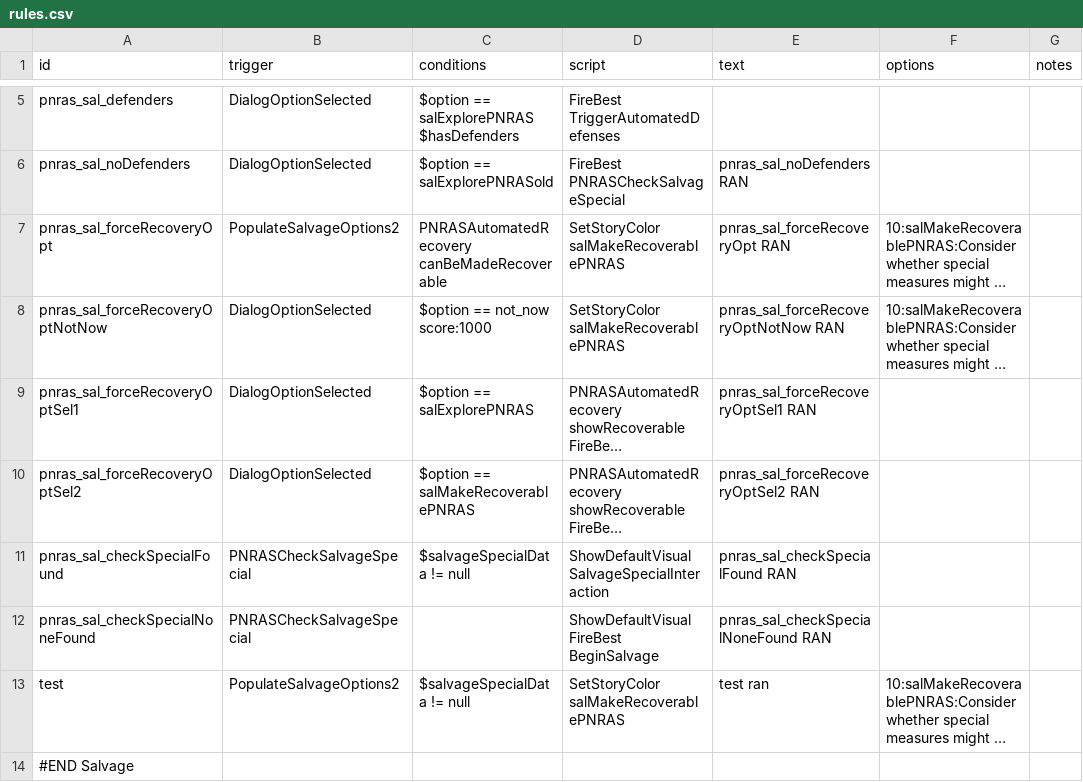
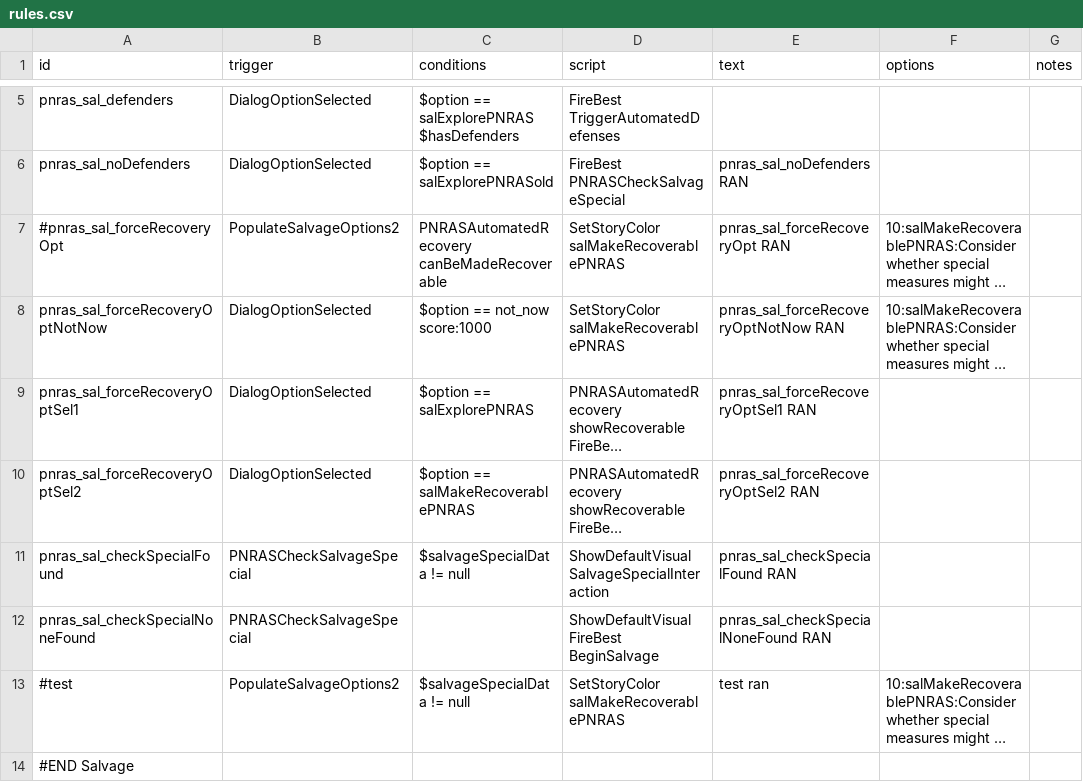
Before and after one commit to NebulaModLab/PN-Recoverable-Automated-Ships, a CSV file: data/campaign/rules.csv, drawn as a sheet; only a part is shown, gaps mark what is left out; long unchanged cells end in …; the diff names each change by its address in the sheet, - before the commit and + after, or states it on an @@ line.

```diff
--- a/data/campaign/rules.csv
+++ b/data/campaign/rules.csv
-A7 (id): pnras_sal_forceRecoveryOpt
+A7 (id): #pnras_sal_forceRecoveryOpt
-A13 (id): test
+A13 (id): #test
```
Also changed, not shown: 4 other files.
